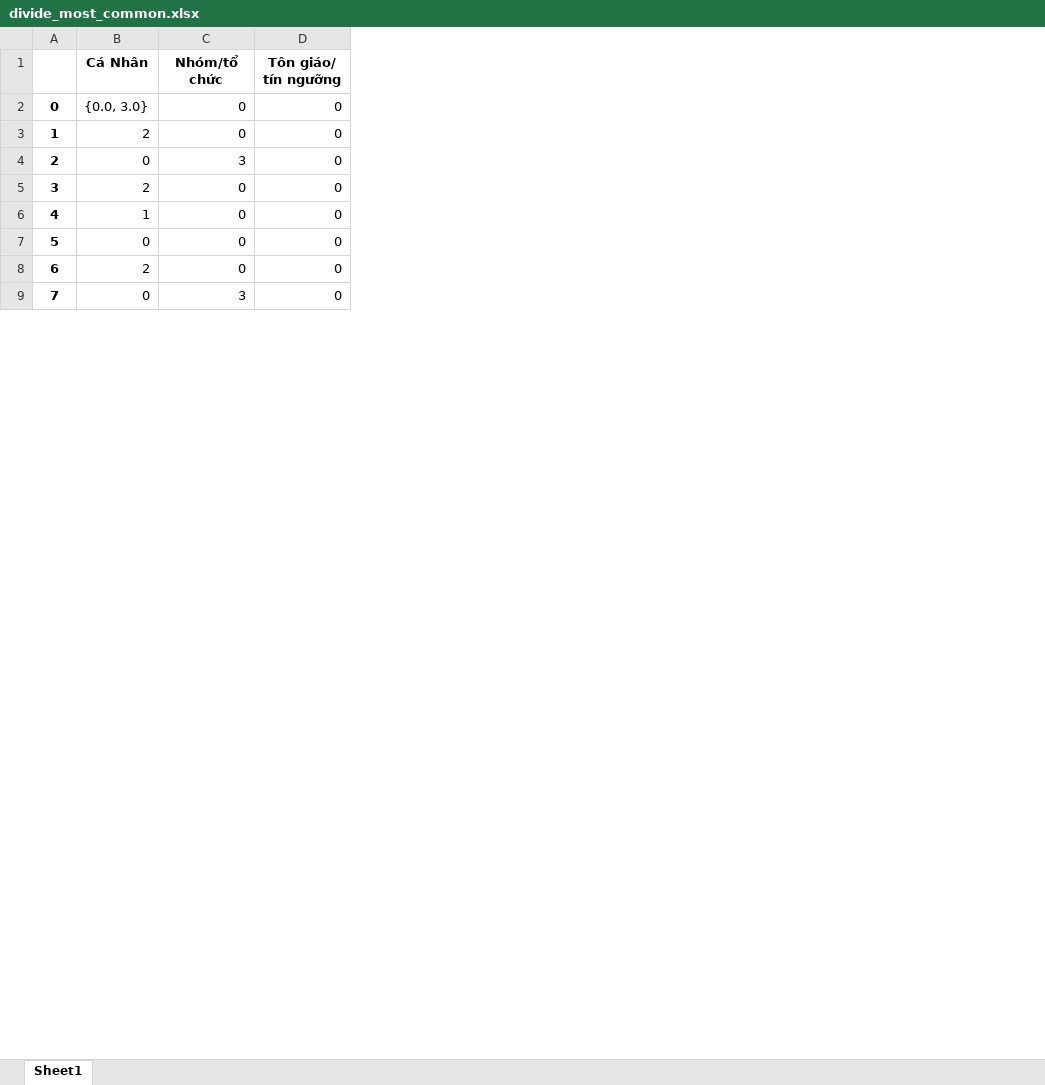
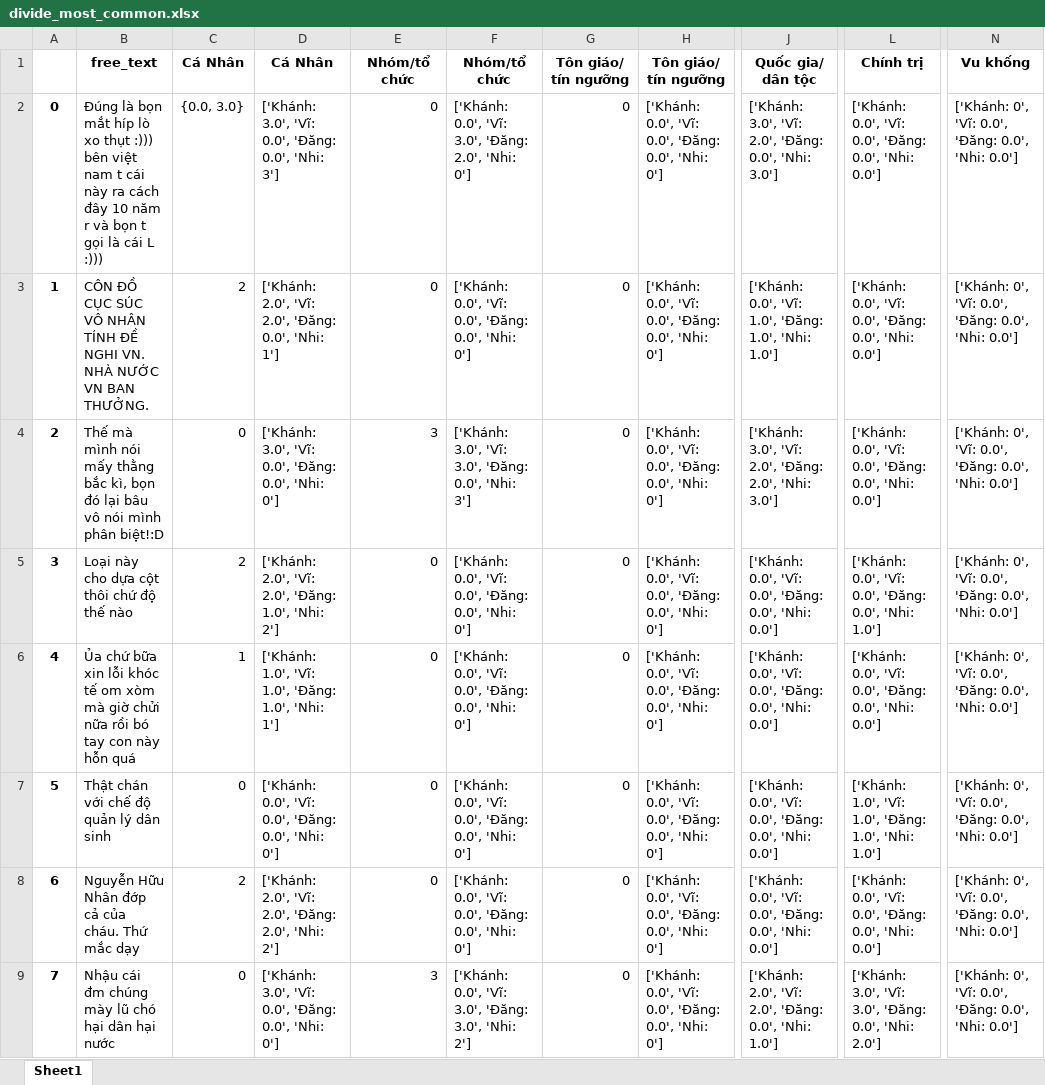
Before and after one commit to dhhVo01/Get_most_common, an Excel workbook: divide_most_common.xlsx, sheet Sheet1, drawn as a sheet; only a part is shown, gaps mark what is left out; values as stored, in another font and other column widths than the file's, no borders; the diff names each change by its address in the sheet, - before the commit and + after, or states it on an @@ line.

Commit message:
add text col and new divide file

```diff
--- a/divide_most_common.xlsx (sheet Sheet1)
+++ b/divide_most_common.xlsx (sheet Sheet1)
+column B, rows 1-9: free_text | Đúng là bọn mắt híp lò xo thụt :))) bên việt nam t cái này ra cách đây 10 năm r và bọn t gọi là cái L :))) | CÔN ĐỒ CỤC SÚC VÔ NHÂN TÍNH ĐỀ NGHI VN. NHÀ NƯỚC VN BAN THƯỞNG. | Thế mà mình nói mấy thằng bắc kì, bọn đó lại bâu vô nói mình phân biệt!:D | Loại này cho dựa cột thôi chứ độ thế nào | Ủa chứ bữa xin lỗi khóc tế om xòm mà giờ chửi nữa rồi bó tay con này hỗn quá | Thật chán với chế độ quản lý dân sinh | Nguyễn Hữu Nhân đớp cả của cháu. Thứ mắc dạy | Nhậu cái đm chúng mày lũ chó hại dân hại nước
+column D, rows 1-9: Cá Nhân | ['Khánh: 3.0', 'Vĩ: 0.0', 'Đăng: 0.0', 'Nhi: 3'] | ['Khánh: 2.0', 'Vĩ: 2.0', 'Đăng: 0.0', 'Nhi: 1'] | ['Khánh: 3.0', 'Vĩ: 0.0', 'Đăng: 0.0', 'Nhi: 0'] | ['Khánh: 2.0', 'Vĩ: 2.0', 'Đăng: 1.0', 'Nhi: 2'] | ['Khánh: 1.0', 'Vĩ: 1.0', 'Đăng: 1.0', 'Nhi: 1'] | ['Khánh: 0.0', 'Vĩ: 0.0', 'Đăng: 0.0', 'Nhi: 0'] | ['Khánh: 2.0', 'Vĩ: 2.0', 'Đăng: 2.0', 'Nhi: 2'] | ['Khánh: 3.0', 'Vĩ: 0.0', 'Đăng: 0.0', 'Nhi: 0']
+column F, rows 1-9: Nhóm/tổ chức | ['Khánh: 0.0', 'Vĩ: 3.0', 'Đăng: 2.0', 'Nhi: 0'] | ['Khánh: 0.0', 'Vĩ: 0.0', 'Đăng: 0.0', 'Nhi: 0'] | ['Khánh: 3.0', 'Vĩ: 3.0', 'Đăng: 0.0', 'Nhi: 3'] | ['Khánh: 0.0', 'Vĩ: 0.0', 'Đăng: 0.0', 'Nhi: 0'] | ['Khánh: 0.0', 'Vĩ: 0.0', 'Đăng: 0.0', 'Nhi: 0'] | ['Khánh: 0.0', 'Vĩ: 0.0', 'Đăng: 0.0', 'Nhi: 0'] | ['Khánh: 0.0', 'Vĩ: 0.0', 'Đăng: 0.0', 'Nhi: 0'] | ['Khánh: 0.0', 'Vĩ: 3.0', 'Đăng: 3.0', 'Nhi: 2']
+column H, rows 1-9: Tôn giáo/ tín ngưỡng | ['Khánh: 0.0', 'Vĩ: 0.0', 'Đăng: 0.0', 'Nhi: 0'] | ['Khánh: 0.0', 'Vĩ: 0.0', 'Đăng: 0.0', 'Nhi: 0'] | ['Khánh: 0.0', 'Vĩ: 0.0', 'Đăng: 0.0', 'Nhi: 0'] | ['Khánh: 0.0', 'Vĩ: 0.0', 'Đăng: 0.0', 'Nhi: 0'] | ['Khánh: 0.0', 'Vĩ: 0.0', 'Đăng: 0.0', 'Nhi: 0'] | ['Khánh: 0.0', 'Vĩ: 0.0', 'Đăng: 0.0', 'Nhi: 0'] | ['Khánh: 0.0', 'Vĩ: 0.0', 'Đăng: 0.0', 'Nhi: 0'] | ['Khánh: 0.0', 'Vĩ: 0.0', 'Đăng: 0.0', 'Nhi: 0']
+column J, rows 1-9: Quốc gia/ dân tộc | ['Khánh: 3.0', 'Vĩ: 2.0', 'Đăng: 0.0', 'Nhi: 3.0'] | ['Khánh: 0.0', 'Vĩ: 1.0', 'Đăng: 1.0', 'Nhi: 1.0'] | ['Khánh: 3.0', 'Vĩ: 2.0', 'Đăng: 2.0', 'Nhi: 3.0'] | ['Khánh: 0.0', 'Vĩ: 0.0', 'Đăng: 0.0', 'Nhi: 0.0'] | ['Khánh: 0.0', 'Vĩ: 0.0', 'Đăng: 0.0', 'Nhi: 0.0'] | ['Khánh: 0.0', 'Vĩ: 0.0', 'Đăng: 0.0', 'Nhi: 0.0'] | ['Khánh: 0.0', 'Vĩ: 0.0', 'Đăng: 0.0', 'Nhi: 0.0'] | ['Khánh: 2.0', 'Vĩ: 2.0', 'Đăng: 0.0', 'Nhi: 1.0']
+column L, rows 1-9: Chính trị | ['Khánh: 0.0', 'Vĩ: 0.0', 'Đăng: 0.0', 'Nhi: 0.0'] | ['Khánh: 0.0', 'Vĩ: 0.0', 'Đăng: 0.0', 'Nhi: 0.0'] | ['Khánh: 0.0', 'Vĩ: 0.0', 'Đăng: 0.0', 'Nhi: 0.0'] | ['Khánh: 0.0', 'Vĩ: 0.0', 'Đăng: 0.0', 'Nhi: 1.0'] | ['Khánh: 0.0', 'Vĩ: 0.0', 'Đăng: 0.0', 'Nhi: 0.0'] | ['Khánh: 1.0', 'Vĩ: 1.0', 'Đăng: 1.0', 'Nhi: 1.0'] | ['Khánh: 0.0', 'Vĩ: 0.0', 'Đăng: 0.0', 'Nhi: 0.0'] | ['Khánh: 3.0', 'Vĩ: 3.0', 'Đăng: 0.0', 'Nhi: 2.0']
+column N, rows 1-9: Vu khống | ['Khánh: 0', 'Vĩ: 0.0', 'Đăng: 0.0', 'Nhi: 0.0'] | ['Khánh: 0', 'Vĩ: 0.0', 'Đăng: 0.0', 'Nhi: 0.0'] | ['Khánh: 0', 'Vĩ: 0.0', 'Đăng: 0.0', 'Nhi: 0.0'] | ['Khánh: 0', 'Vĩ: 0.0', 'Đăng: 0.0', 'Nhi: 0.0'] | ['Khánh: 0', 'Vĩ: 0.0', 'Đăng: 0.0', 'Nhi: 0.0'] | ['Khánh: 0', 'Vĩ: 0.0', 'Đăng: 0.0', 'Nhi: 0.0'] | ['Khánh: 0', 'Vĩ: 0.0', 'Đăng: 0.0', 'Nhi: 0.0'] | ['Khánh: 0', 'Vĩ: 0.0', 'Đăng: 0.0', 'Nhi: 0.0']
```
Also changed, not shown: 1 other file.
